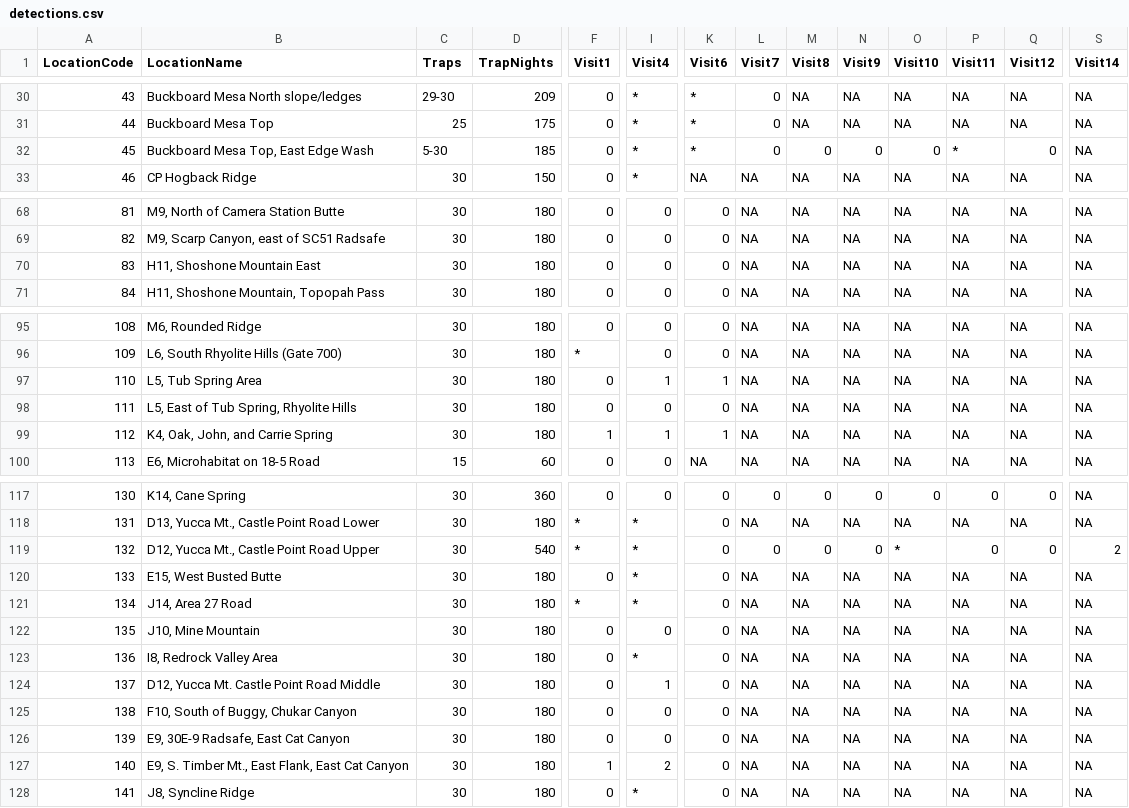
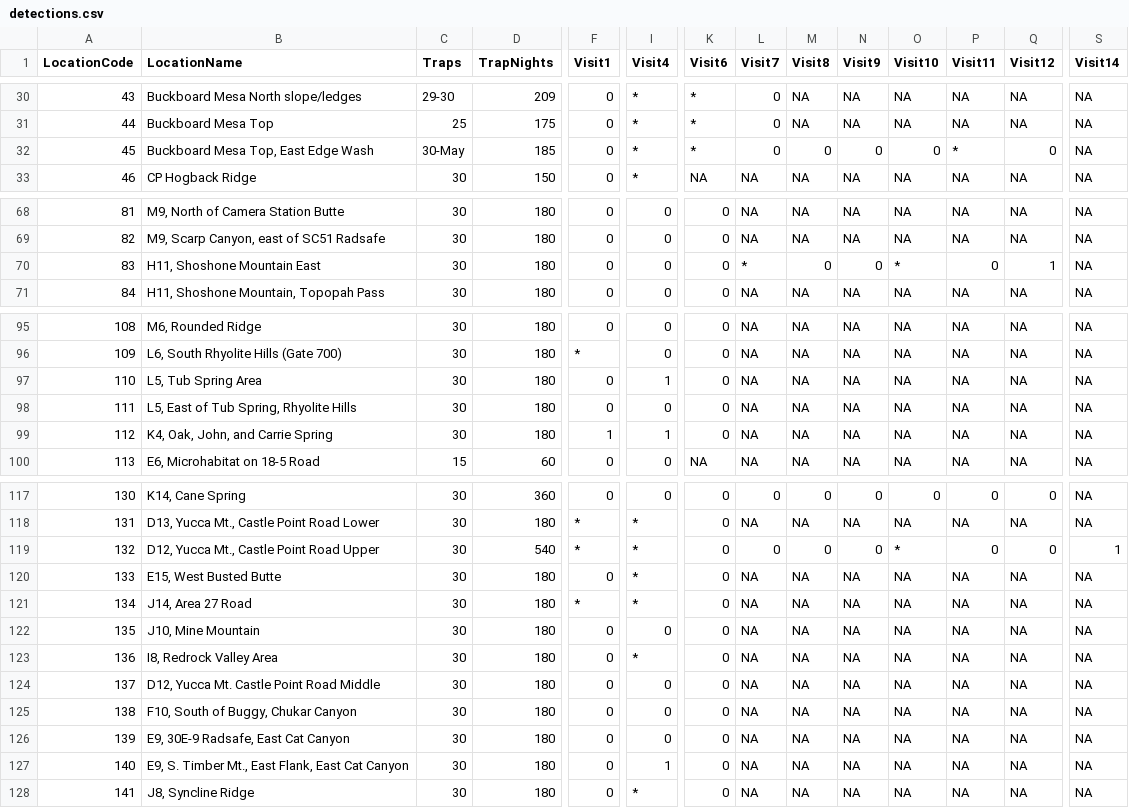
Before and after one commit to kevintshoemaker/redtailedskink, a CSV file: detections.csv, drawn as a sheet; only a part is shown, gaps mark what is left out; the diff names each change by its address in the sheet, - before the commit and + after, or states it on an @@ line.

```diff
--- a/detections.csv
+++ b/detections.csv
-C32 (Traps): 5-30
+C32 (Traps): 30-May
-L70 (Visit7): NA
+L70 (Visit7): *
-M70 (Visit8): NA
+M70 (Visit8): 0
-N70 (Visit9): NA
+N70 (Visit9): 0
-O70 (Visit10): NA
+O70 (Visit10): *
-P70 (Visit11): NA
+P70 (Visit11): 0
-Q70 (Visit12): NA
+Q70 (Visit12): 1
-K97 (Visit6): 1
+K97 (Visit6): 0
-K99 (Visit6): 1
+K99 (Visit6): 0
-S119 (Visit14): 2
+S119 (Visit14): 1
-I124 (Visit4): 1
+I124 (Visit4): 0
-F127 (Visit1): 1
+F127 (Visit1): 0
-I127 (Visit4): 2
+I127 (Visit4): 1
```
Also changed, not shown: 20 other files.
